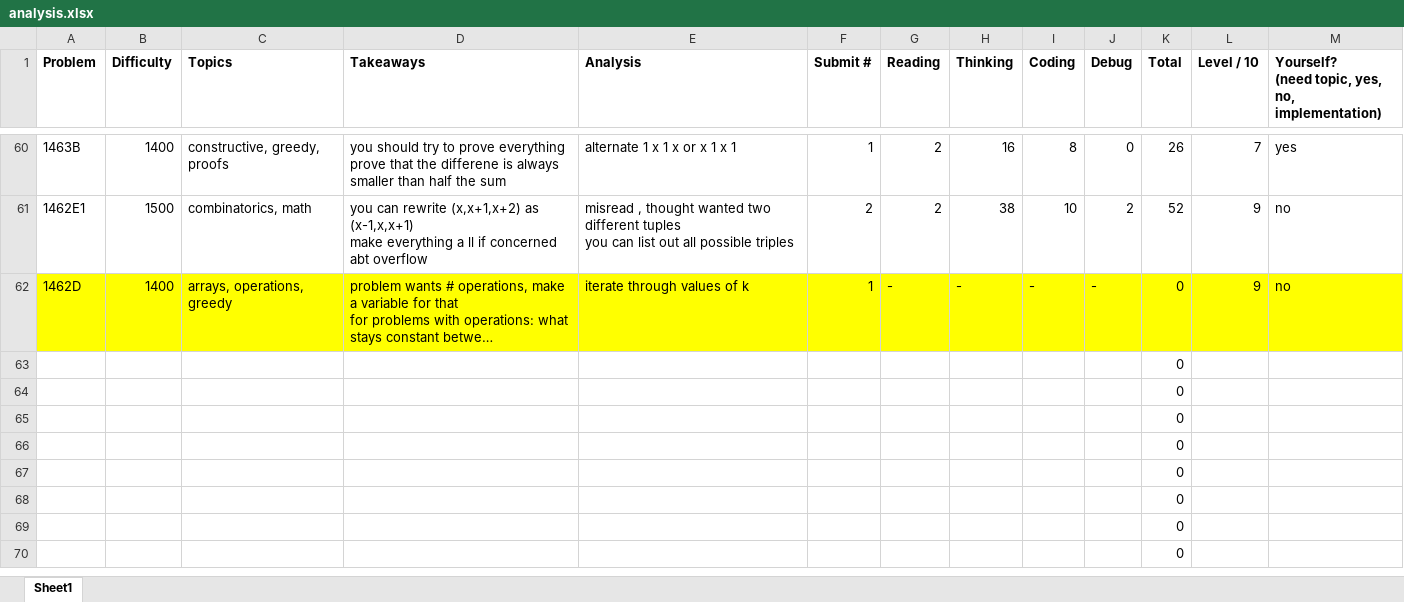
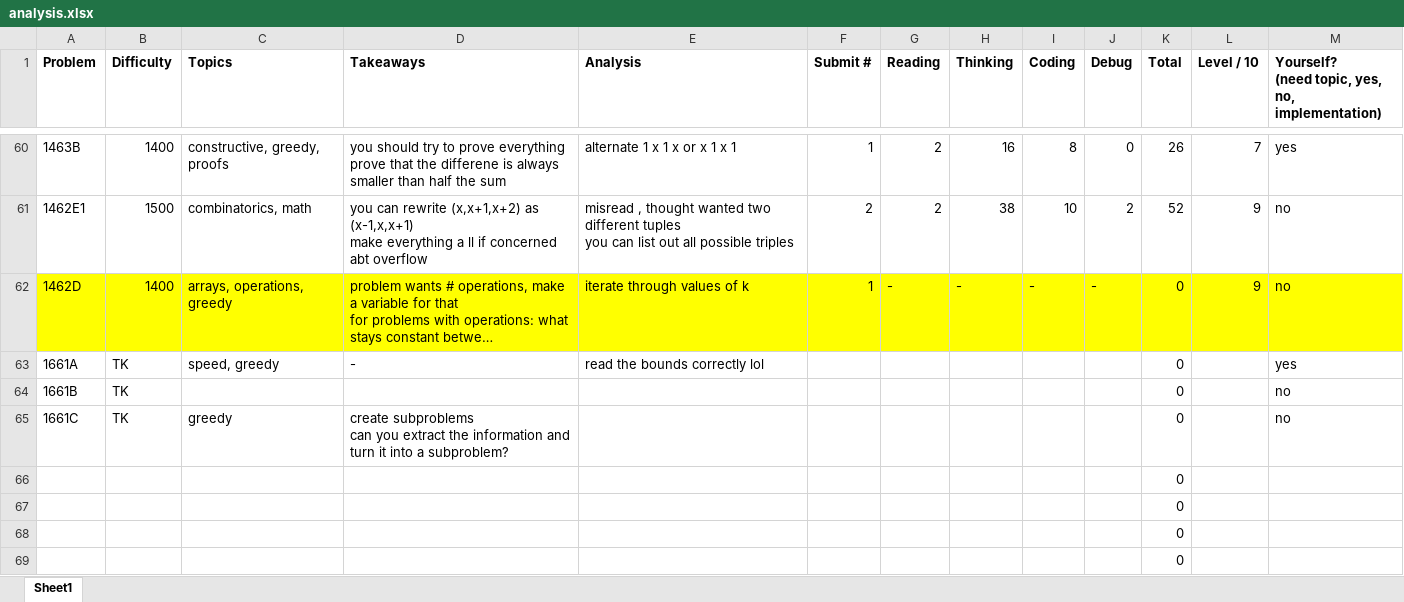
Before and after one commit to tfg1434/cp, an Excel workbook: analysis.xlsx, sheet Sheet1, drawn as a sheet; only a part is shown, gaps mark what is left out; the shorter side is filled out with more unchanged rows; long unchanged cells end in …; values as stored, in another font and other column widths than the file's, no borders; removed rows and columns are numbered as before the commit, all else as after; ↵ is a line break in a cell; the diff names each change by its address in the sheet, - before the commit and + after, or states it on an @@ line.

```diff
--- a/analysis.xlsx (sheet Sheet1)
+++ b/analysis.xlsx (sheet Sheet1)
-row 63:  |  |  |  |  |  |  |  |  |  | 0
-row 64:  |  |  |  |  |  |  |  |  |  | 0
-row 65:  |  |  |  |  |  |  |  |  |  | 0
+row 63: 1661A | TK | speed, greedy | - | read the bounds correctly lol |  |  |  |  |  | 0 |  | yes
+row 64: 1661B | TK |  |  |  |  |  |  |  |  | 0 |  | no
+row 65: 1661C | TK | greedy | create subproblems ↵ can you extract the information and turn it into a subproblem? |  |  |  |  |  |  | 0 |  | no
```
Also changed, not shown: 1 other file.
